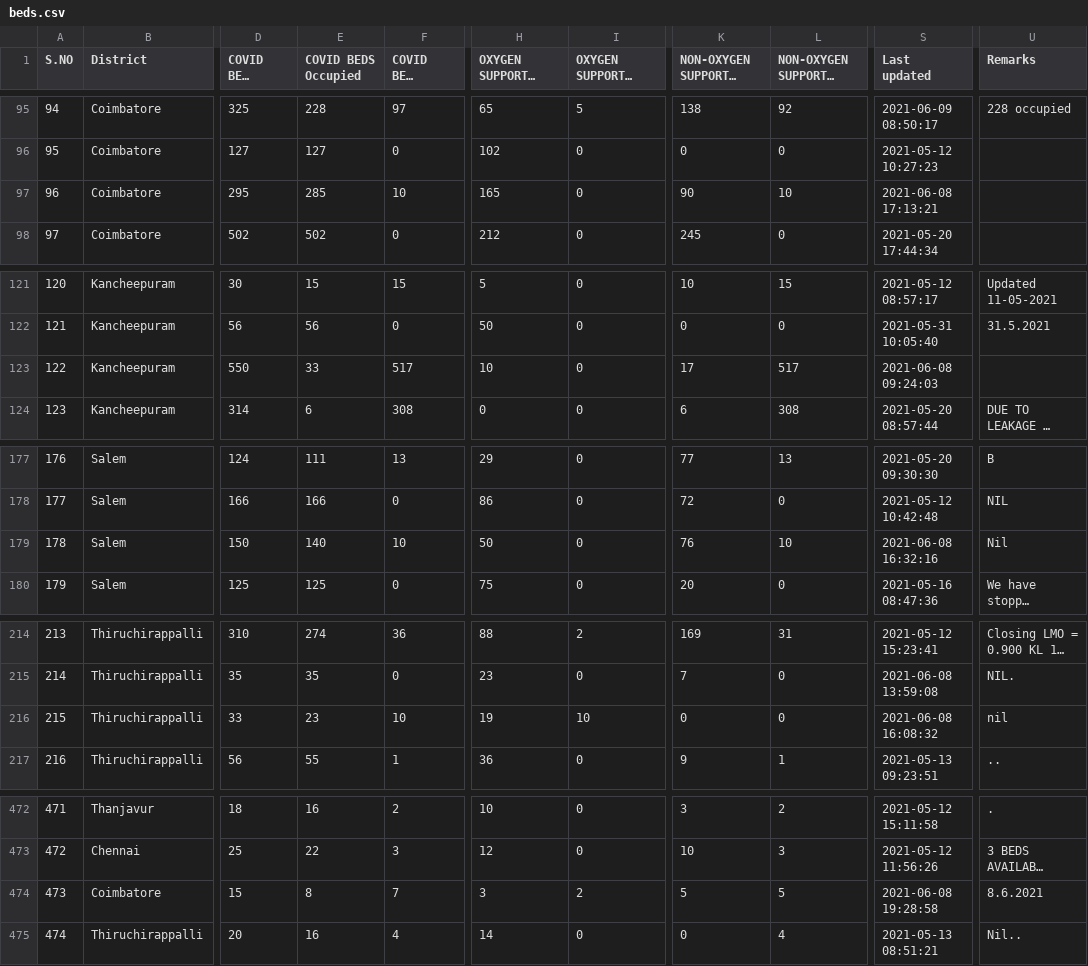
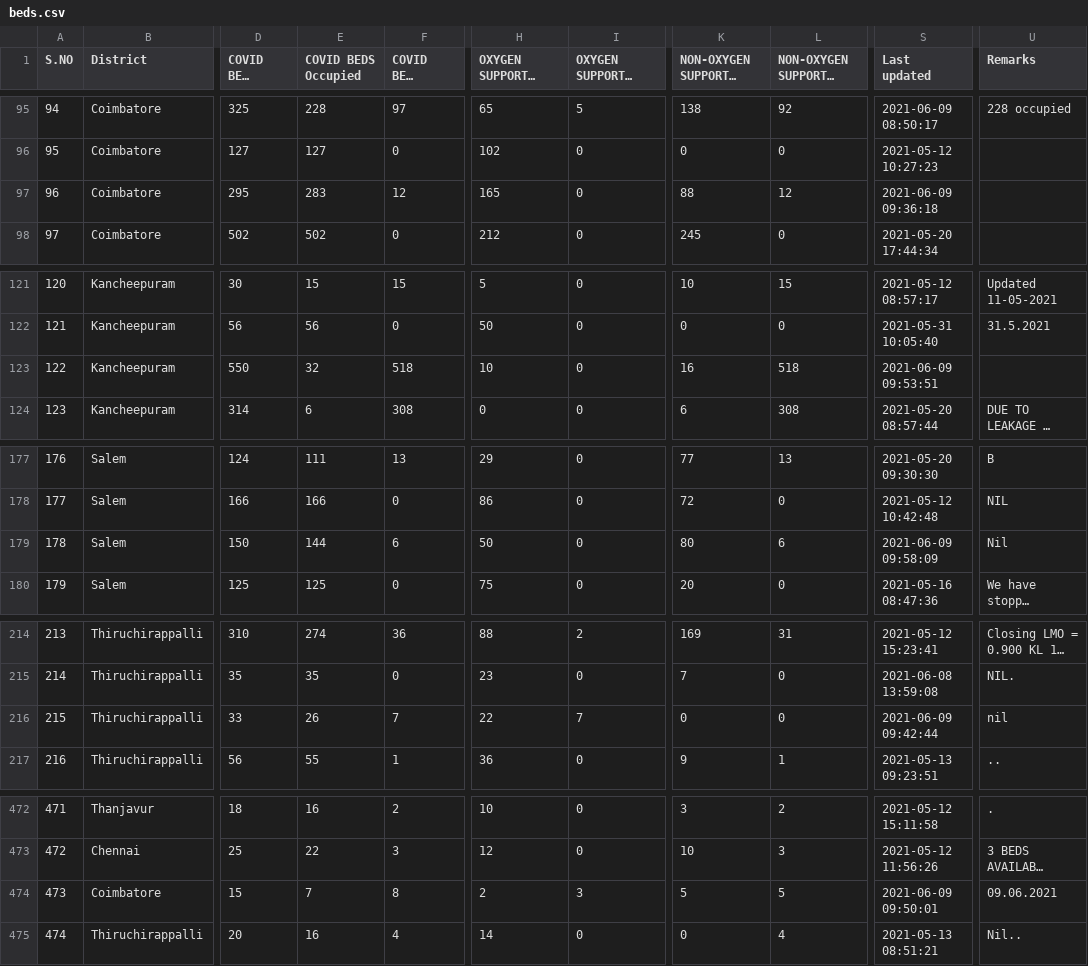
Before and after one commit to stopcoronatn/stopcoronatn.github.io, a CSV file: data/beds.csv, drawn as a sheet; only a part is shown, gaps mark what is left out; long unchanged cells end in …; the diff covers the shown part only; the diff names each change by its address in the sheet, - before the commit and + after, or states it on an @@ line.

```diff
--- a/data/beds.csv
+++ b/data/beds.csv
-E97 (COVID BEDS Occupied): 285
+E97 (COVID BEDS Occupied): 283
-F97 (COVID BEDS Vacant): 10
+F97 (COVID BEDS Vacant): 12
-K97: 90
+K97: 88
-L97 (NON-OXYGEN SUPPORTED BEDS Vacant): 10
+L97 (NON-OXYGEN SUPPORTED BEDS Vacant): 12
-S97 (Last updated): 2021-06-08 17:13:21
+S97 (Last updated): 2021-06-09 09:36:18
-E123 (COVID BEDS Occupied): 33
+E123 (COVID BEDS Occupied): 32
-F123 (COVID BEDS Vacant): 517
+F123 (COVID BEDS Vacant): 518
-K123: 17
+K123: 16
-L123 (NON-OXYGEN SUPPORTED BEDS Vacant): 517
+L123 (NON-OXYGEN SUPPORTED BEDS Vacant): 518
-S123 (Last updated): 2021-06-08 09:24:03
+S123 (Last updated): 2021-06-09 09:53:51
-E179 (COVID BEDS Occupied): 140
+E179 (COVID BEDS Occupied): 144
-F179 (COVID BEDS Vacant): 10
+F179 (COVID BEDS Vacant): 6
-K179: 76
+K179: 80
-L179 (NON-OXYGEN SUPPORTED BEDS Vacant): 10
+L179 (NON-OXYGEN SUPPORTED BEDS Vacant): 6
-S179 (Last updated): 2021-06-08 16:32:16
+S179 (Last updated): 2021-06-09 09:58:09
-E216 (COVID BEDS Occupied): 23
+E216 (COVID BEDS Occupied): 26
-F216 (COVID BEDS Vacant): 10
+F216 (COVID BEDS Vacant): 7
-H216 (OXYGEN SUPPORTED BEDS Occupied): 19
+H216 (OXYGEN SUPPORTED BEDS Occupied): 22
-I216 (OXYGEN SUPPORTED BEDS Vacant): 10
+I216 (OXYGEN SUPPORTED BEDS Vacant): 7
-S216 (Last updated): 2021-06-08 16:08:32
+S216 (Last updated): 2021-06-09 09:42:44
-E474 (COVID BEDS Occupied): 8
+E474 (COVID BEDS Occupied): 7
-F474 (COVID BEDS Vacant): 7
+F474 (COVID BEDS Vacant): 8
-H474 (OXYGEN SUPPORTED BEDS Occupied): 3
+H474 (OXYGEN SUPPORTED BEDS Occupied): 2
-I474 (OXYGEN SUPPORTED BEDS Vacant): 2
+I474 (OXYGEN SUPPORTED BEDS Vacant): 3
-S474 (Last updated): 2021-06-08 19:28:58
+S474 (Last updated): 2021-06-09 09:50:01
-U474 (Remarks): 8.6.2021
+U474 (Remarks): 09.06.2021
```
Also changed, not shown: 86 edited cells elsewhere in this file.
